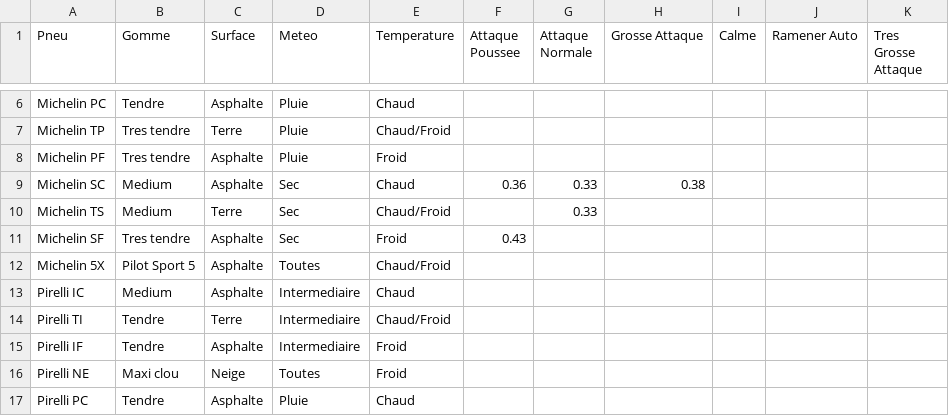
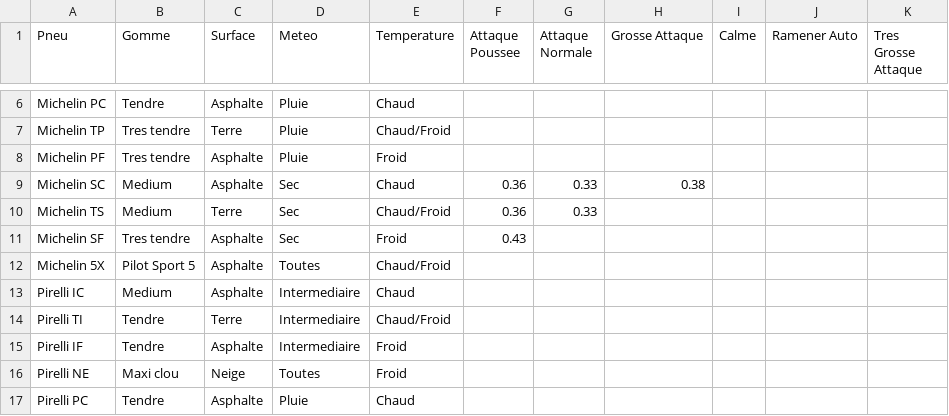
Before and after one commit to bernzoz/protobiz, a CSV file: degradation_pneus.csv, drawn as a sheet; only a part is shown, gaps mark what is left out.

Commit message:
Update degradation_pneus.csv

```diff
--- a/degradation_pneus.csv
+++ b/degradation_pneus.csv
@@ -9,3 +9,3 @@ Michelin PF;Tres tendre;Asphalte;Pluie;Froid;;;;;;
 Michelin SC;Medium;Asphalte;Sec;Chaud;0.36;0.33;0.38;;;
-Michelin TS;Medium;Terre;Sec;Chaud/Froid;;0.33;;;;
+Michelin TS;Medium;Terre;Sec;Chaud/Froid;0.36;0.33;;;;
 Michelin SF;Tres tendre;Asphalte;Sec;Froid;0.43;;;;;
```
